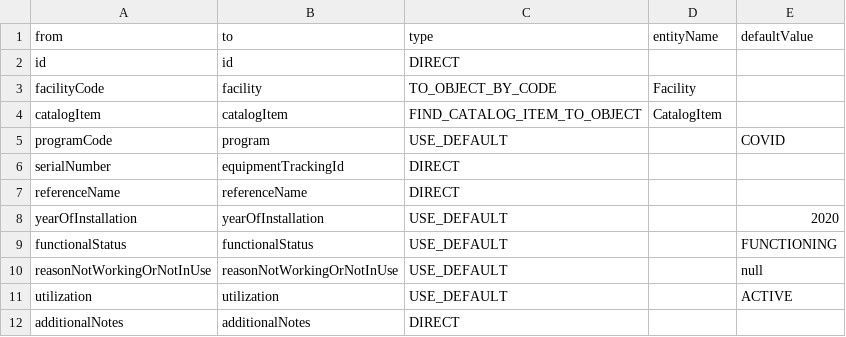
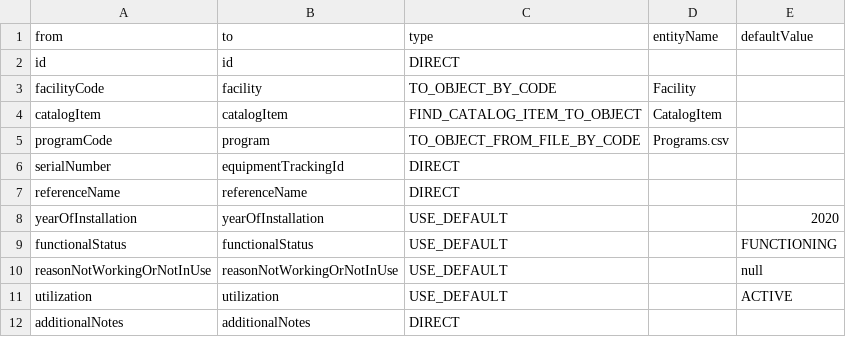
Before and after one commit to OpenLMIS-COVID/covid-configuration, a CSV file: mappings/InventoryItems_mapping.csv, drawn as a sheet.

Commit message:
COV-20 Updated InventoryItems mapping to get program from csv file

```diff
--- a/mappings/InventoryItems_mapping.csv
+++ b/mappings/InventoryItems_mapping.csv
@@ -4,3 +4,3 @@ facilityCode,facility,TO_OBJECT_BY_CODE,Facility,
 catalogItem,catalogItem,FIND_CATALOG_ITEM_TO_OBJECT,CatalogItem,
-programCode,program,USE_DEFAULT,,COVID
+programCode,program,TO_OBJECT_FROM_FILE_BY_CODE,Programs.csv,
 serialNumber,equipmentTrackingId,DIRECT,,
```
